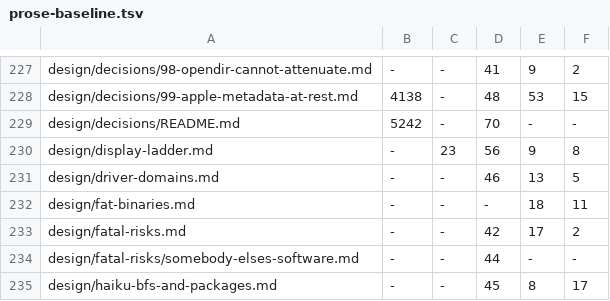
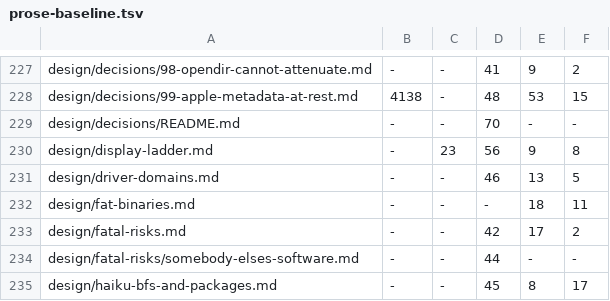
Before and after one commit to crickertech/nife, a TSV file: design/prose-baseline.tsv, drawn as a sheet; only a part is shown, gaps mark what is left out.

```diff
--- a/design/prose-baseline.tsv
+++ b/design/prose-baseline.tsv
@@ -228,3 +228,3 @@ design/decisions/98-opendir-cannot-attenuate.md	-	-	41	9	2
 design/decisions/99-apple-metadata-at-rest.md	4138	-	48	53	15
-design/decisions/README.md	5242	-	70	-	-
+design/decisions/README.md	-	-	70	-	-
 design/display-ladder.md	-	23	56	9	8
```
Also changed, not shown: 2 other files.
